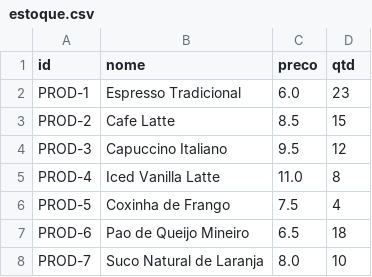
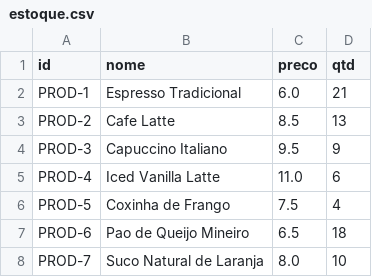
Before and after one commit to Natancf/Java-Cafe-System, a CSV file: data/estoque.csv, drawn as a sheet.

```diff
--- a/data/estoque.csv
+++ b/data/estoque.csv
@@ -1,6 +1,6 @@
 id,nome,preco,qtd
-PROD-1,Espresso Tradicional,6.0,23
-PROD-2,Cafe Latte,8.5,15
-PROD-3,Capuccino Italiano,9.5,12
-PROD-4,Iced Vanilla Latte,11.0,8
+PROD-1,Espresso Tradicional,6.0,21
+PROD-2,Cafe Latte,8.5,13
+PROD-3,Capuccino Italiano,9.5,9
+PROD-4,Iced Vanilla Latte,11.0,6
 PROD-5,Coxinha de Frango,7.5,4
```
Also changed, not shown: 1 other file.
